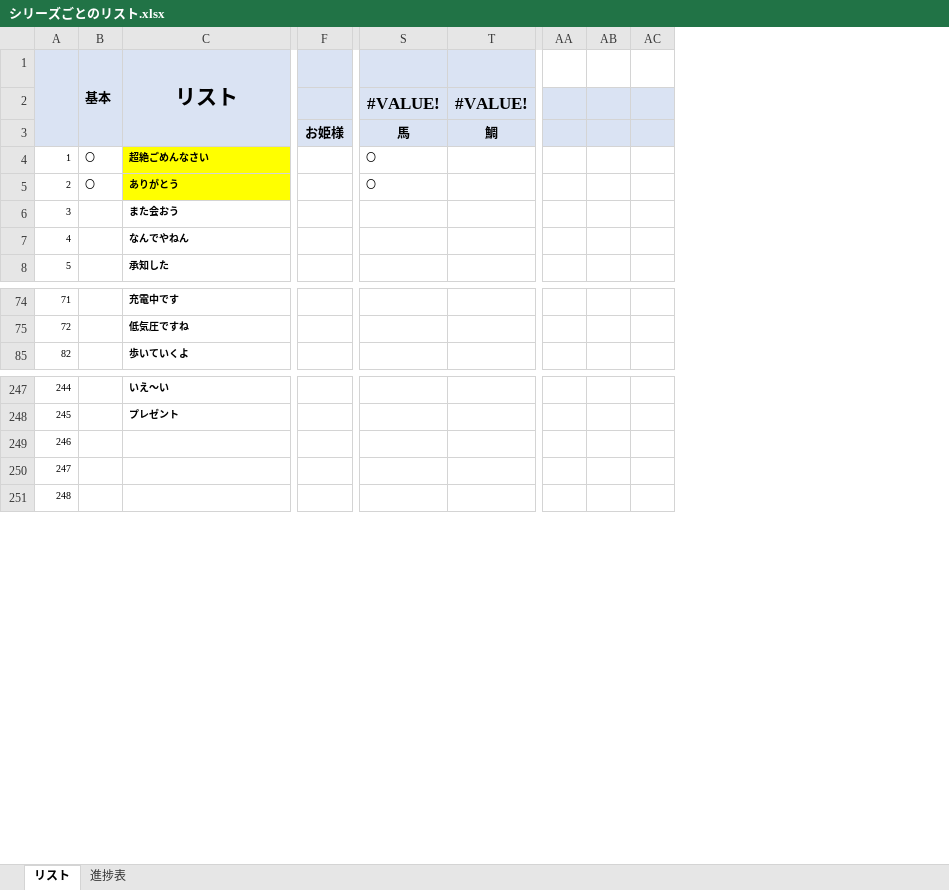
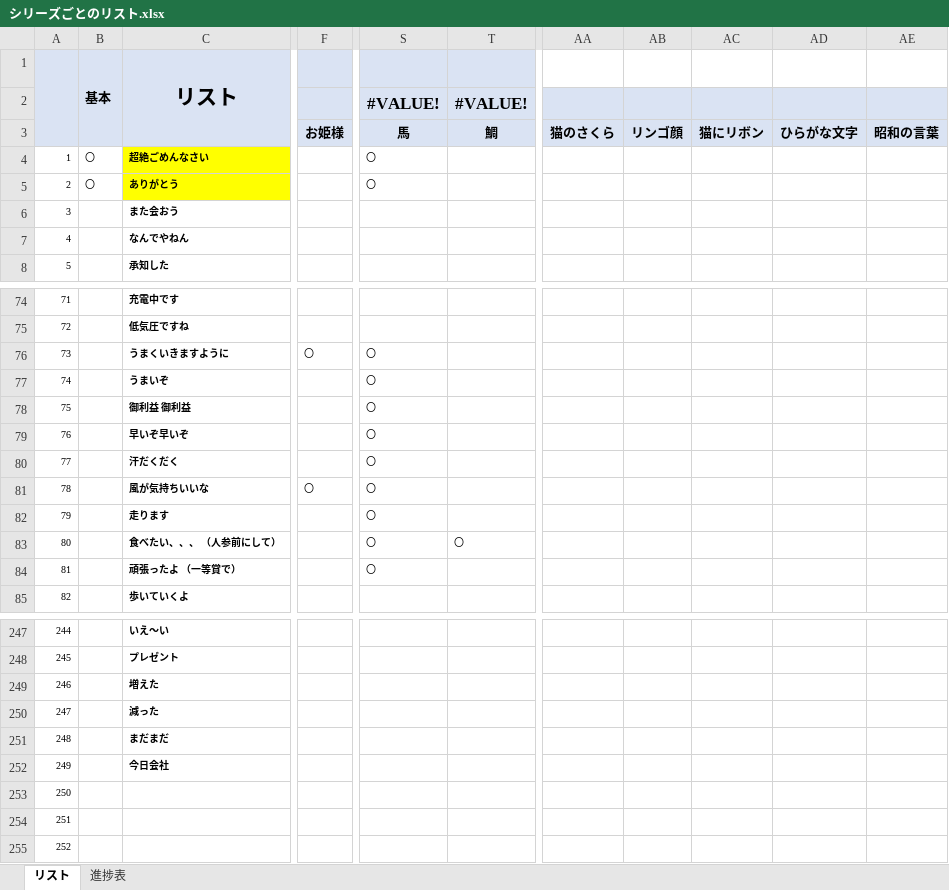
Before and after one commit to picky-web/line, an Excel workbook: LINE/シリーズごとのリスト.xlsx, sheet リスト, drawn as a sheet; only a part is shown, gaps mark what is left out; values as stored, in another font and other column widths than the file's, no borders; removed rows and columns are numbered as before the commit, all else as after; rows hold the shown columns only; the diff covers the shown part only; the diff names each change by its address in the sheet, - before the commit and + after, or states it on an @@ line.

```diff
--- a/LINE/シリーズごとのリスト.xlsx (sheet リスト)
+++ b/LINE/シリーズごとのリスト.xlsx (sheet リスト)
-column AA, empty
-column AB, empty
-column AC, empty
+column AA, row 3: 猫のさくら
+column AB, row 3: リンゴ顔
+column AC, row 3: 猫にリボン
+column AD, row 3: ひらがな文字
+column AE, row 3: 昭和の言葉
@@ row 76 unhidden: 73 |  | うまくいきますように | 〇 | 〇 @@
@@ row 77 unhidden: 74 |  | うまいぞ |  | 〇 @@
@@ row 78 unhidden: 75 |  | 御利益 御利益 |  | 〇 @@
@@ row 79 unhidden: 76 |  | 早いぞ早いぞ |  | 〇 @@
@@ row 80 unhidden: 77 |  | 汗だくだく |  | 〇 @@
@@ row 81 unhidden: 78 |  | 風が気持ちいいな | 〇 | 〇 @@
@@ row 82 unhidden: 79 |  | 走ります |  | 〇 @@
@@ row 83 unhidden: 80 |  | 食べたい、、、 （人参前にして） |  | 〇 | 〇 @@
@@ row 84 unhidden: 81 |  | 頑張ったよ （一等賞で） |  | 〇 @@
+row 249: 246 |  | 増えた
+row 250: 247 |  | 減った
+row 251: 248 |  | まだまだ
+row 252: 249 |  | 今日会社
@@ column A renumbered between rows 253 and 280 @@
```
Also changed, not shown: 4 removed rows elsewhere in this sheet, sheet 進捗表, 1 other file.
